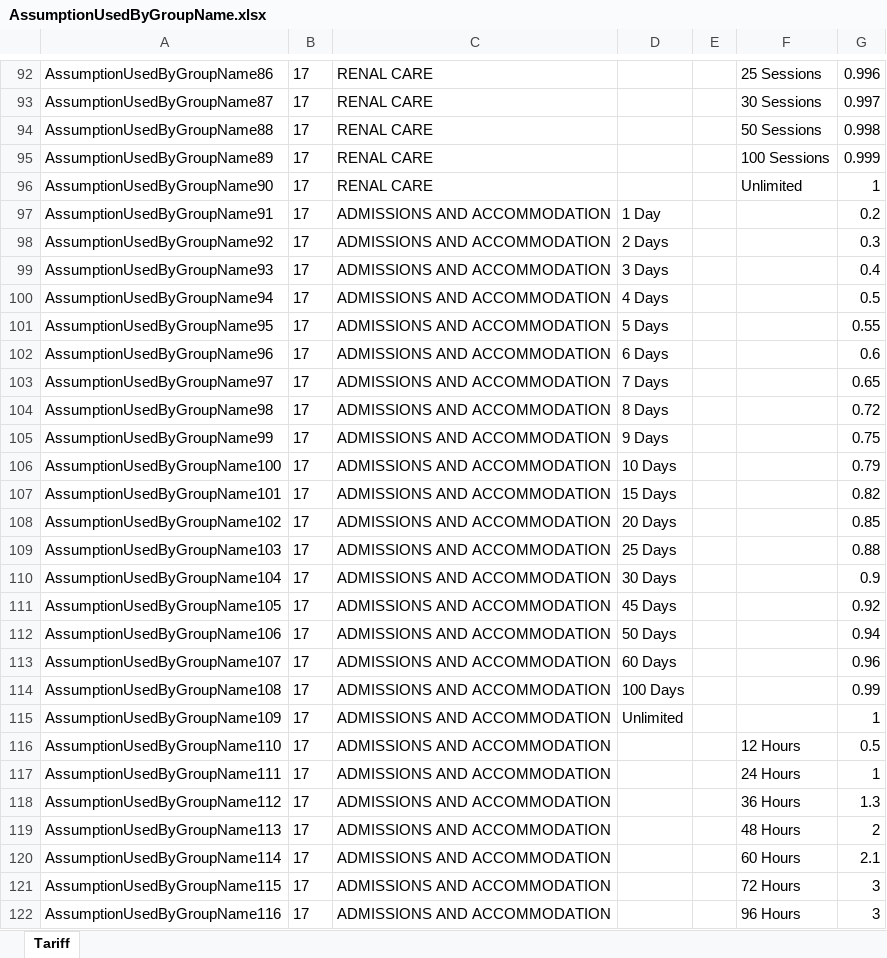
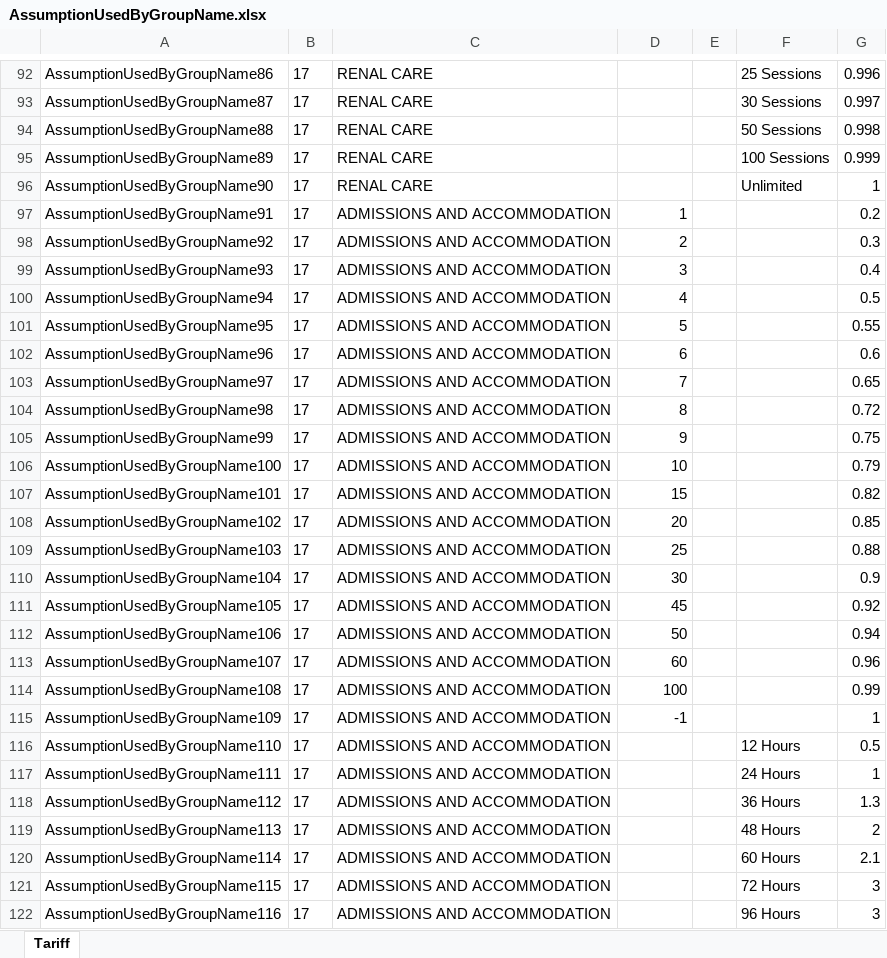
Before and after one commit to Satadl/drools-price-model, an Excel workbook: src/main/resources/com/wakandaspace/drools_price_model/AssumptionUsedByGroupName.xlsx, sheet Tariff, drawn as a sheet; only a part is shown, gaps mark what is left out; values as stored, in another font and other column widths than the file's, no borders; the diff names each change by its address in the sheet, - before the commit and + after, or states it on an @@ line.

Commit message:
Uploaded 04-May-2021 16:21:19 {/src/main/resources/com/wakandaspace/drools_price_model/AssumptionUsedByGroupName.xlsx}

```diff
--- a/src/main/resources/com/wakandaspace/drools_price_model/AssumptionUsedByGroupName.xlsx (sheet Tariff)
+++ b/src/main/resources/com/wakandaspace/drools_price_model/AssumptionUsedByGroupName.xlsx (sheet Tariff)
-D97: 1 Day
+D97: 1
-D98: 2 Days
+D98: 2
-D99: 3 Days
+D99: 3
-D100: 4 Days
+D100: 4
-D101: 5 Days
+D101: 5
-D102: 6 Days
+D102: 6
-D103: 7 Days
+D103: 7
-D104: 8 Days
+D104: 8
-D105: 9 Days
+D105: 9
-D106: 10 Days
+D106: 10
-D107: 15 Days
+D107: 15
-D108: 20 Days
+D108: 20
-D109: 25 Days
+D109: 25
-D110: 30 Days
+D110: 30
-D111: 45 Days
+D111: 45
-D112: 50 Days
+D112: 50
-D113: 60 Days
+D113: 60
-D114: 100 Days
+D114: 100
-D115: Unlimited
+D115: -1
```
